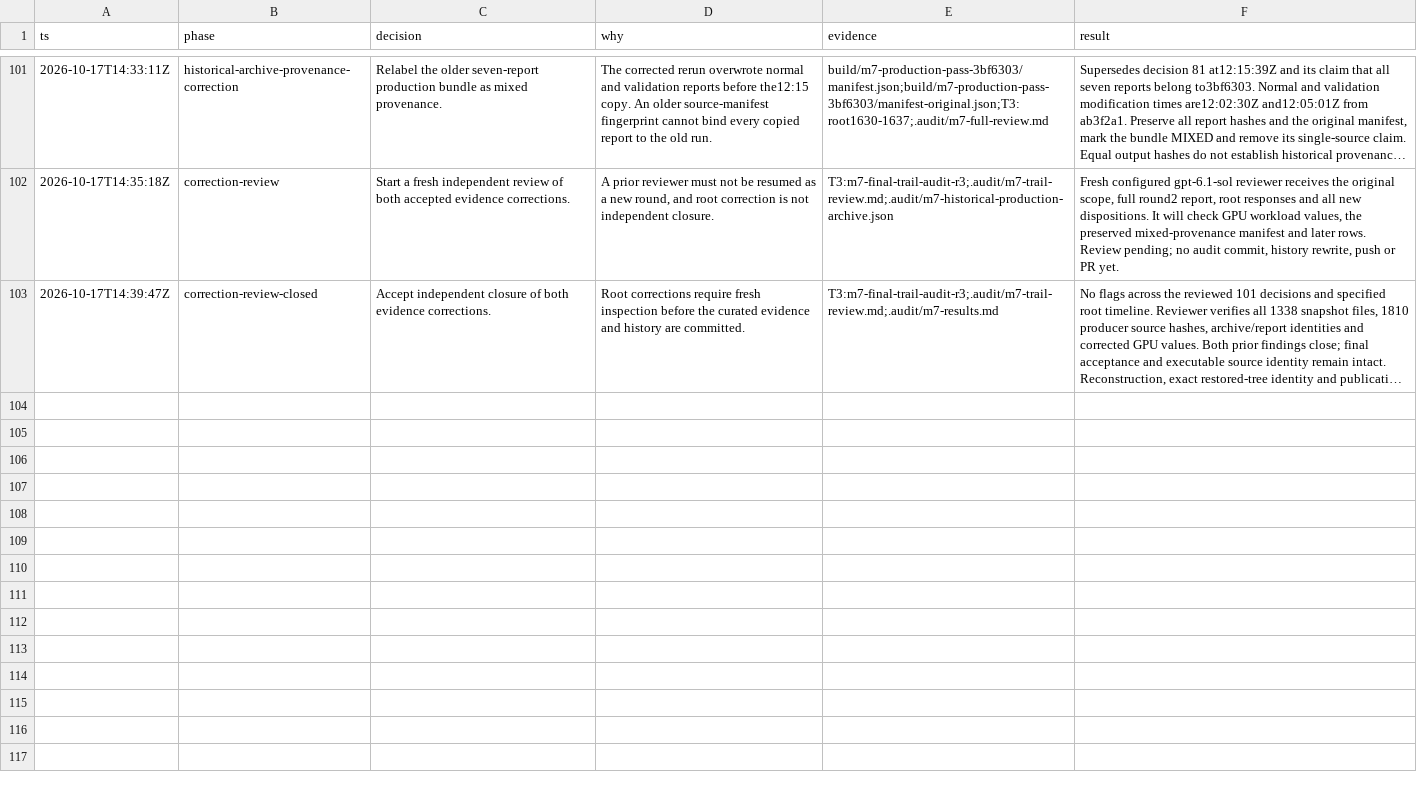
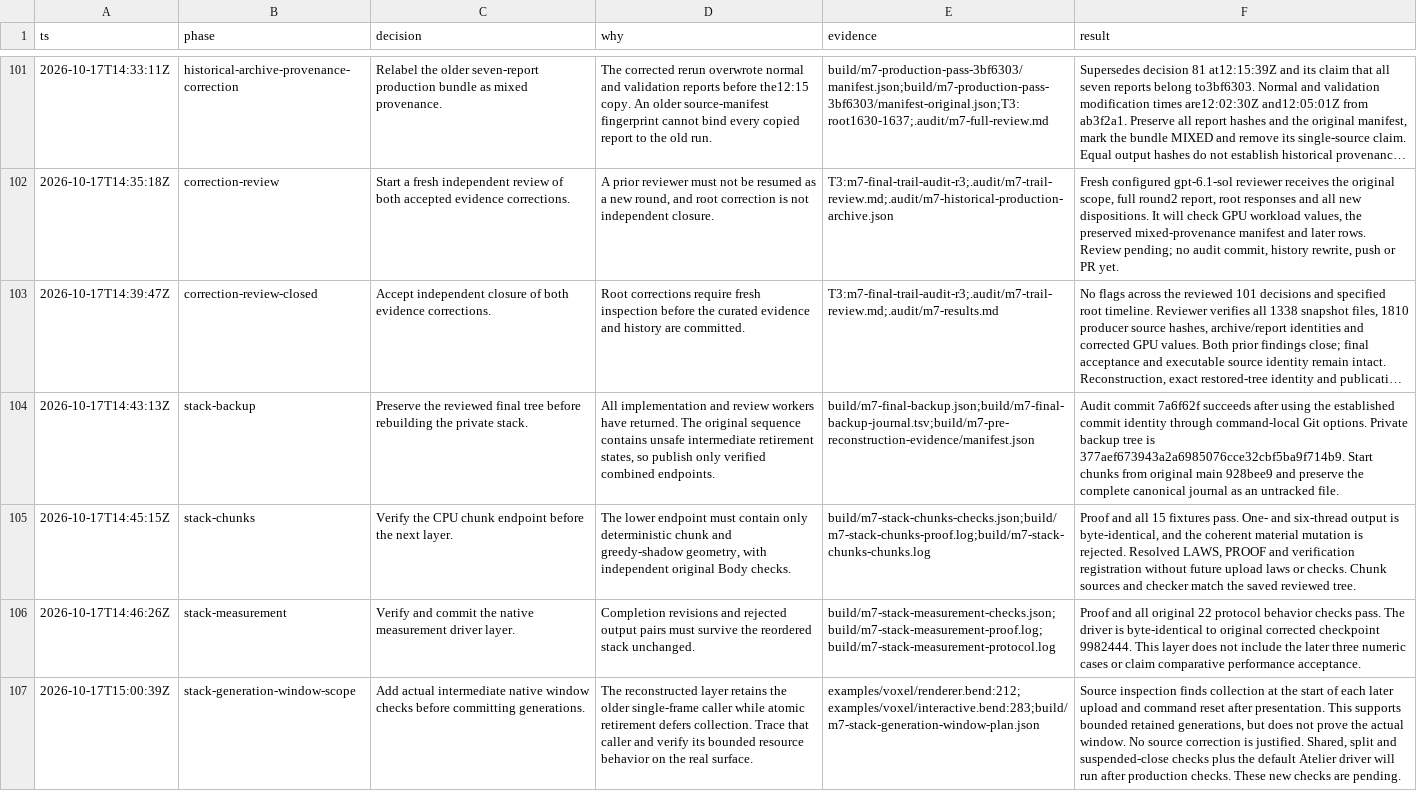
Before and after one commit to aivv73/bend-vulkan, a TSV file: .audit/milestone-7.tsv, drawn as a sheet; only a part is shown, gaps mark what is left out; long unchanged cells end in …; the diff covers the shown part only; the diff names each change by its address in the sheet, - before the commit and + after, or states it on an @@ line.

Commit message:
docs(voxel): record verified milestone 7 stack

```diff
--- a/.audit/milestone-7.tsv
+++ b/.audit/milestone-7.tsv
+row 104: 2026-10-17T14:43:13Z | stack-backup | Preserve the reviewed final tree before rebuilding the private stack. | All implementation and review workers have returned. The original sequence contains unsafe intermediate retirement states, so publish only verified combined endpoints. | build/m7-final-backup.json;build/m7-final-backup-journal.tsv;build/m7-pre-reconstruction-evidence/manifest.json | Audit commit 7a6f62f succeeds after using the established commit identity through command-local Git options. Private backup tree is 377aef673943a2a6985076cce32cbf5ba9f714b9. Start chunks from original main 928bee9 and preserve the complete canonical journal as an untracked file.
+row 105: 2026-10-17T14:45:15Z | stack-chunks | Verify the CPU chunk endpoint before the next layer. | The lower endpoint must contain only deterministic chunk and greedy-shadow geometry, with independent original Body checks. | build/m7-stack-chunks-checks.json;build/m7-stack-chunks-proof.log;build/m7-stack-chunks-chunks.log | Proof and all 15 fixtures pass. One- and six-thread output is byte-identical, and the coherent material mutation is rejected. Resolved LAWS, PROOF and verification registration without future upload laws or checks. Chunk sources and checker match the saved reviewed tree.
+row 106: 2026-10-17T14:46:26Z | stack-measurement | Verify and commit the native measurement driver layer. | Completion revisions and rejected output pairs must survive the reordered stack unchanged. | build/m7-stack-measurement-checks.json;build/m7-stack-measurement-proof.log;build/m7-stack-measurement-protocol.log | Proof and all original 22 protocol behavior checks pass. The driver is byte-identical to original corrected checkpoint 9982444. This layer does not include the later three numeric cases or claim comparative performance acceptance.
+row 107: 2026-10-17T15:00:39Z | stack-generation-window-scope | Add actual intermediate native window checks before committing generations. | The reconstructed layer retains the older single-frame caller while atomic retirement defers collection. Trace that caller and verify its bounded resource behavior on the real surface. | examples/voxel/renderer.bend:212;examples/voxel/interactive.bend:283;build/m7-stack-generation-window-plan.json | Source inspection finds collection at the start of each later upload and command reset after presentation. This supports bounded retained generations, but does not prove the actual window. No source correction is justified. Shared, split and suspended-close checks plus the default Atelier driver will run after production checks. These new checks are pending.
```
Also changed, not shown: 4 added rows elsewhere in this file, 24 other files.
